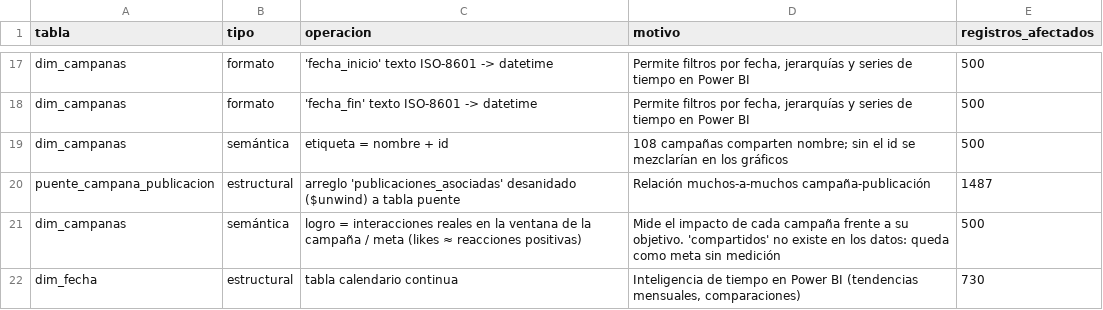
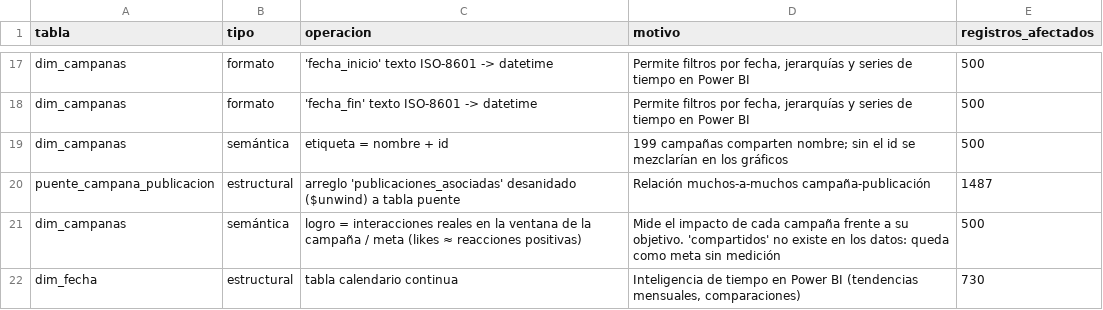
Before and after one commit to apotheosisss/BDY0101-EP3-ContentFlow, a CSV file: data/processed/bitacora_transformaciones.csv, drawn as a sheet; only a part is shown, gaps mark what is left out.

Commit message:
Informe: agrega RICE y nivel de preguntas; corrige conteo de campañas

```diff
--- a/data/processed/bitacora_transformaciones.csv
+++ b/data/processed/bitacora_transformaciones.csv
@@ -18,3 +18,3 @@ dim_campanas,formato,'fecha_inicio' texto ISO-8601 -> datetime,"Permite filtros
 dim_campanas,formato,'fecha_fin' texto ISO-8601 -> datetime,"Permite filtros por fecha, jerarquías y series de tiempo en Power BI",500
-dim_campanas,semántica,etiqueta = nombre + id,108 campañas comparten nombre; sin el id se mezclarían en los gráficos,500
+dim_campanas,semántica,etiqueta = nombre + id,199 campañas comparten nombre; sin el id se mezclarían en los gráficos,500
 puente_campana_publicacion,estructural,arreglo 'publicaciones_asociadas' desanidado ($unwind) a tabla puente,Relación muchos-a-muchos campaña-publicación,1487
```
Also changed, not shown: 4 other files.
